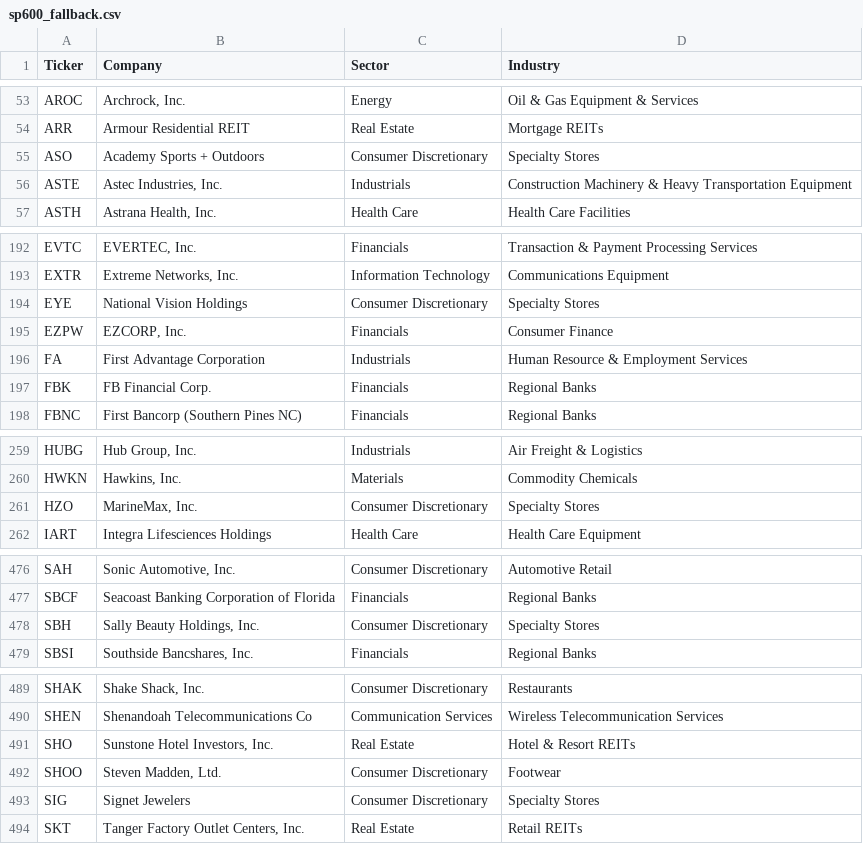
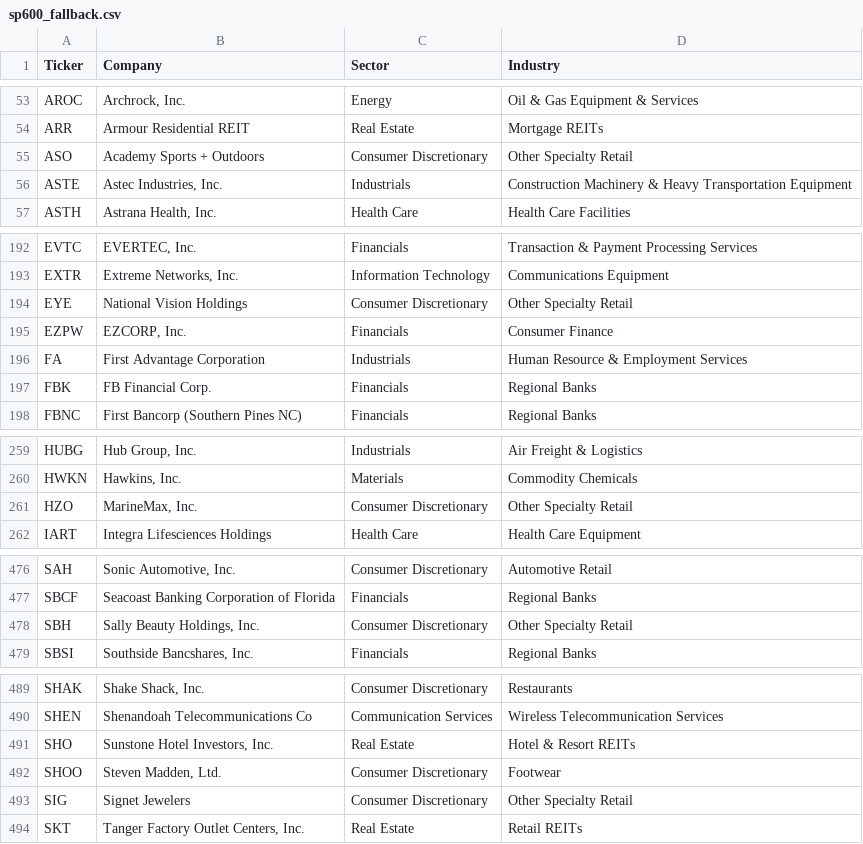
Before and after one commit to amardani05/IMA-PCA, a CSV file: data/sp600_fallback.csv, drawn as a sheet; only a part is shown, gaps mark what is left out.

```diff
--- a/data/sp600_fallback.csv
+++ b/data/sp600_fallback.csv
@@ -54,3 +54,3 @@ AROC,"Archrock, Inc.",Energy,Oil & Gas Equipment & Services
 ARR,Armour Residential REIT,Real Estate,Mortgage REITs
-ASO,Academy Sports + Outdoors,Consumer Discretionary,Specialty Stores
+ASO,Academy Sports + Outdoors,Consumer Discretionary,Other Specialty Retail
 ASTE,"Astec Industries, Inc.",Industrials,Construction Machinery & Heavy Transportation Equipment
@@ -193,3 +193,3 @@ EVTC,"EVERTEC, Inc.",Financials,Transaction & Payment Processing Services
 EXTR,"Extreme Networks, Inc.",Information Technology,Communications Equipment
-EYE,National Vision Holdings,Consumer Discretionary,Specialty Stores
+EYE,National Vision Holdings,Consumer Discretionary,Other Specialty Retail
 EZPW,"EZCORP, Inc.",Financials,Consumer Finance
@@ -260,3 +260,3 @@ HUBG,"Hub Group, Inc.",Industrials,Air Freight & Logistics
 HWKN,"Hawkins, Inc.",Materials,Commodity Chemicals
-HZO,"MarineMax, Inc.",Consumer Discretionary,Specialty Stores
+HZO,"MarineMax, Inc.",Consumer Discretionary,Other Specialty Retail
 IART,Integra Lifesciences Holdings,Health Care,Health Care Equipment
@@ -477,3 +477,3 @@ SAH,"Sonic Automotive, Inc.",Consumer Discretionary,Automotive Retail
 SBCF,Seacoast Banking Corporation of Florida,Financials,Regional Banks
-SBH,"Sally Beauty Holdings, Inc.",Consumer Discretionary,Specialty Stores
+SBH,"Sally Beauty Holdings, Inc.",Consumer Discretionary,Other Specialty Retail
 SBSI,"Southside Bancshares, Inc.",Financials,Regional Banks
@@ -492,3 +492,3 @@ SHO,"Sunstone Hotel Investors, Inc.",Real Estate,Hotel & Resort REITs
 SHOO,"Steven Madden, Ltd.",Consumer Discretionary,Footwear
-SIG,Signet Jewelers,Consumer Discretionary,Specialty Stores
+SIG,Signet Jewelers,Consumer Discretionary,Other Specialty Retail
 SKT,"Tanger Factory Outlet Centers, Inc.",Real Estate,Retail REITs
```
Also changed, not shown: 1 other file.
